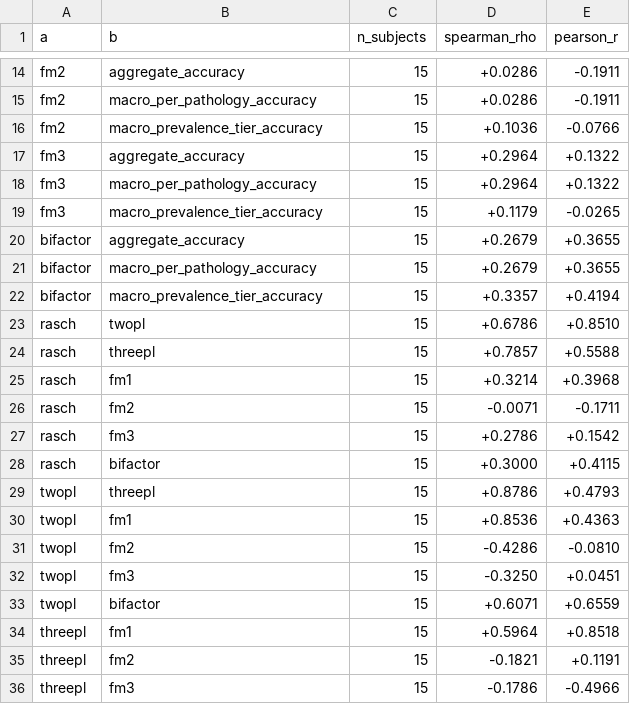
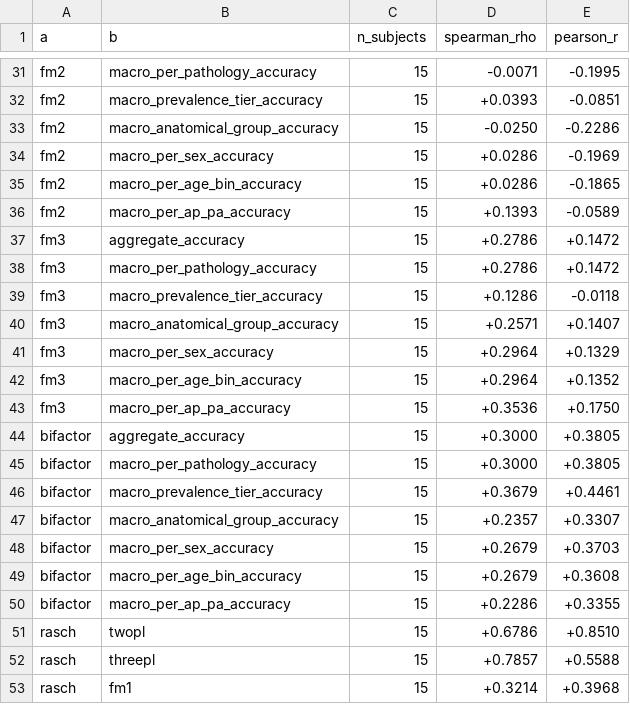
Before and after one commit to daphne-barretto/modeling-to-evaluate-ai-for-healthcare, a CSV file: outputs/irt/ranking_comparison.csv, drawn as a sheet; only a part is shown, gaps mark what is left out; the shorter side is filled out with more unchanged rows; addresses are those after the commit; the diff covers the shown part only; the diff names each change by its address in the sheet, - before the commit and + after, or states it on an @@ line.

```diff
--- a/outputs/irt/ranking_comparison.csv
+++ b/outputs/irt/ranking_comparison.csv
+row 31: fm2 | macro_per_pathology_accuracy | 15 | -0.0071 | -0.1995
+row 32: fm2 | macro_prevalence_tier_accuracy | 15 | +0.0393 | -0.0851
+row 33: fm2 | macro_anatomical_group_accuracy | 15 | -0.0250 | -0.2286
-B34 (b): aggregate_accuracy
+B34 (b): macro_per_sex_accuracy
-E34 (pearson_r): -0.1911
+E34 (pearson_r): -0.1969
-B35 (b): macro_per_pathology_accuracy
+B35 (b): macro_per_age_bin_accuracy
-E35 (pearson_r): -0.1911
+E35 (pearson_r): -0.1865
-B36 (b): macro_prevalence_tier_accuracy
+B36 (b): macro_per_ap_pa_accuracy
-D36 (spearman_rho): +0.1036
+D36 (spearman_rho): +0.1393
-E36 (pearson_r): -0.0766
+E36 (pearson_r): -0.0589
+row 37: fm3 | aggregate_accuracy | 15 | +0.2786 | +0.1472
+row 38: fm3 | macro_per_pathology_accuracy | 15 | +0.2786 | +0.1472
+row 39: fm3 | macro_prevalence_tier_accuracy | 15 | +0.1286 | -0.0118
+row 40: fm3 | macro_anatomical_group_accuracy | 15 | +0.2571 | +0.1407
-B41 (b): aggregate_accuracy
+B41 (b): macro_per_sex_accuracy
-E41 (pearson_r): +0.1322
+E41 (pearson_r): +0.1329
-B42 (b): macro_per_pathology_accuracy
+B42 (b): macro_per_age_bin_accuracy
-E42 (pearson_r): +0.1322
+E42 (pearson_r): +0.1352
-B43 (b): macro_prevalence_tier_accuracy
+B43 (b): macro_per_ap_pa_accuracy
-D43 (spearman_rho): +0.1179
+D43 (spearman_rho): +0.3536
-E43 (pearson_r): -0.0265
+E43 (pearson_r): +0.1750
+row 44: bifactor | aggregate_accuracy | 15 | +0.3000 | +0.3805
+row 45: bifactor | macro_per_pathology_accuracy | 15 | +0.3000 | +0.3805
+row 46: bifactor | macro_prevalence_tier_accuracy | 15 | +0.3679 | +0.4461
+row 47: bifactor | macro_anatomical_group_accuracy | 15 | +0.2357 | +0.3307
-B48 (b): aggregate_accuracy
+B48 (b): macro_per_sex_accuracy
-E48 (pearson_r): +0.3655
+E48 (pearson_r): +0.3703
-B49 (b): macro_per_pathology_accuracy
+B49 (b): macro_per_age_bin_accuracy
-E49 (pearson_r): +0.3655
+E49 (pearson_r): +0.3608
-B50 (b): macro_prevalence_tier_accuracy
+B50 (b): macro_per_ap_pa_accuracy
-D50 (spearman_rho): +0.3357
+D50 (spearman_rho): +0.2286
-E50 (pearson_r): +0.4194
+E50 (pearson_r): +0.3355
```
Also changed, not shown: 17 added rows and 28 edited cells elsewhere in this file, 5 other files.
